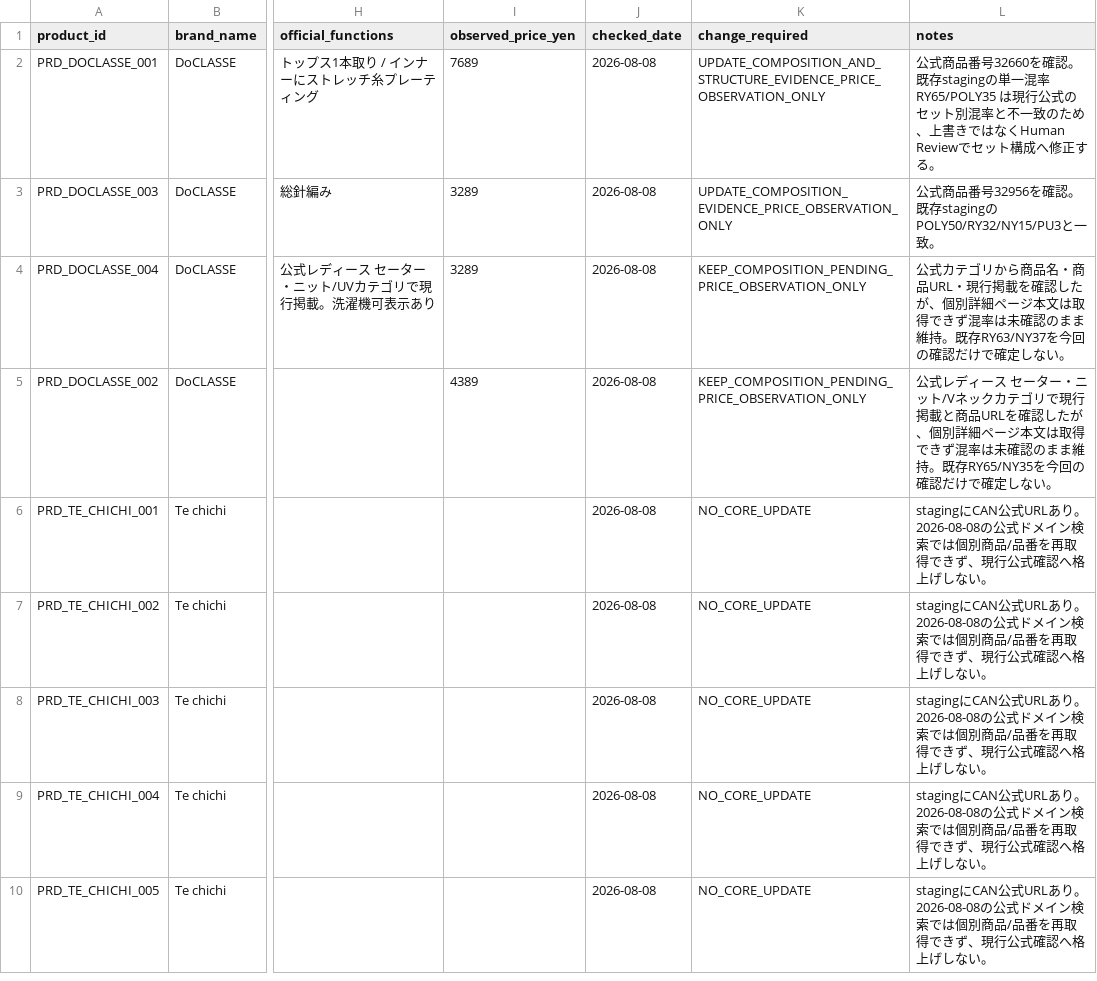
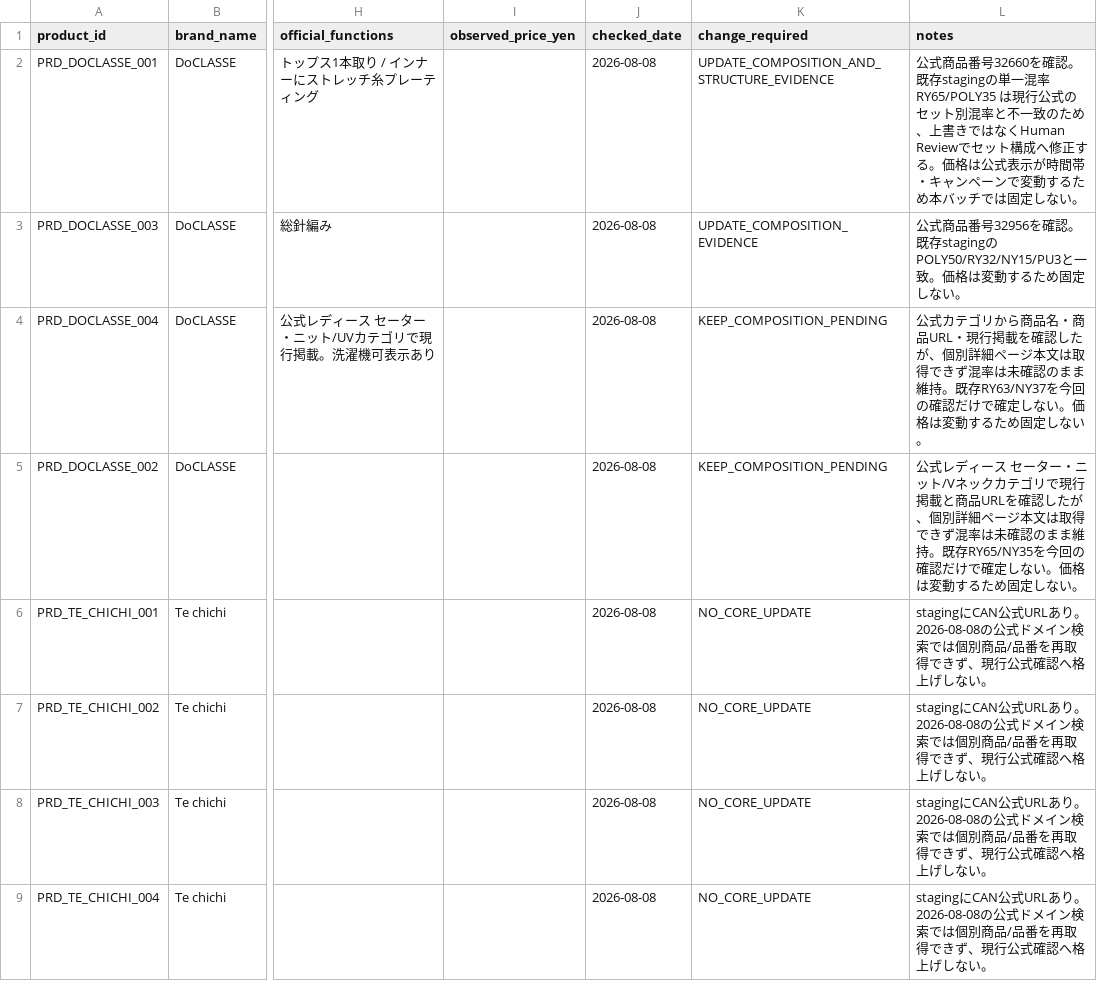
Before and after one commit to tianjinpipixia/knit-compass-photo-capture, a CSV file: data/brand-research/2026-08-08-product-verification-batch2.csv, drawn as a sheet; only a part is shown, gaps mark what is left out; the shorter side is filled out with more unchanged rows; the diff names each change by its address in the sheet, - before the commit and + after, or states it on an @@ line.

Commit message:
Avoid locking volatile DoCLASSE prices in batch2

```diff
--- a/data/brand-research/2026-08-08-product-verification-batch2.csv
+++ b/data/brand-research/2026-08-08-product-verification-batch2.csv
-I2 (observed_price_yen): 7689
+I2 (observed_price_yen): (empty)
-K2 (change_required): UPDATE_COMPOSITION_AND_STRUCTURE_EVIDENCE_PRICE_OBSERVATION_ONLY
+K2 (change_required): UPDATE_COMPOSITION_AND_STRUCTURE_EVIDENCE
-L2 (notes): …正する。
+L2 (notes): …正する。価格は公式表示が時間帯・キャンペーンで変動するため本バッチでは固定しない。
-I3:I4 (observed_price_yen): 3289
+I3:I4 (observed_price_yen): (empty)
-K3 (change_required): UPDATE_COMPOSITION_EVIDENCE_PRICE_OBSERVATION_ONLY
+K3 (change_required): UPDATE_COMPOSITION_EVIDENCE
-L3 (notes): …と一致。
+L3 (notes): …と一致。価格は変動するため固定しない。
-K4:K5 (change_required): KEEP_COMPOSITION_PENDING_PRICE_OBSERVATION_ONLY
+K4:K5 (change_required): KEEP_COMPOSITION_PENDING
-L4 (notes): …しない。
+L4 (notes): …しない。価格は変動するため固定しない。
-I5 (observed_price_yen): 4389
+I5 (observed_price_yen): (empty)
-L5 (notes): …しない。
+L5 (notes): …しない。価格は変動するため固定しない。
```
